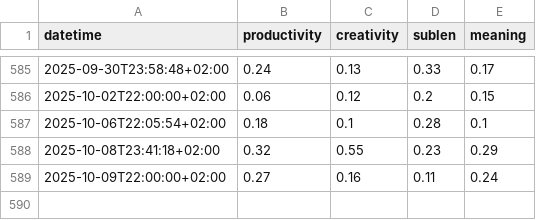
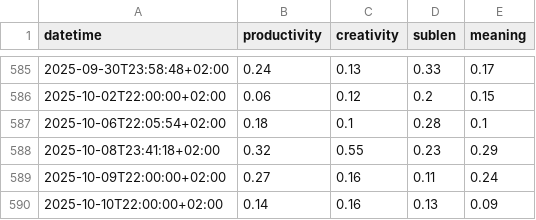
Before and after one commit to niplav/site, a CSV file: data/mental.csv, drawn as a sheet; only a part is shown, gaps mark what is left out.

```diff
--- a/data/mental.csv
+++ b/data/mental.csv
@@ -589 +589,2 @@
 2025-10-09T22:00:00+02:00,0.27,0.16,0.11,0.24
+2025-10-10T22:00:00+02:00,0.14,0.16,0.13,0.09
```
Also changed, not shown: 1 other file.
